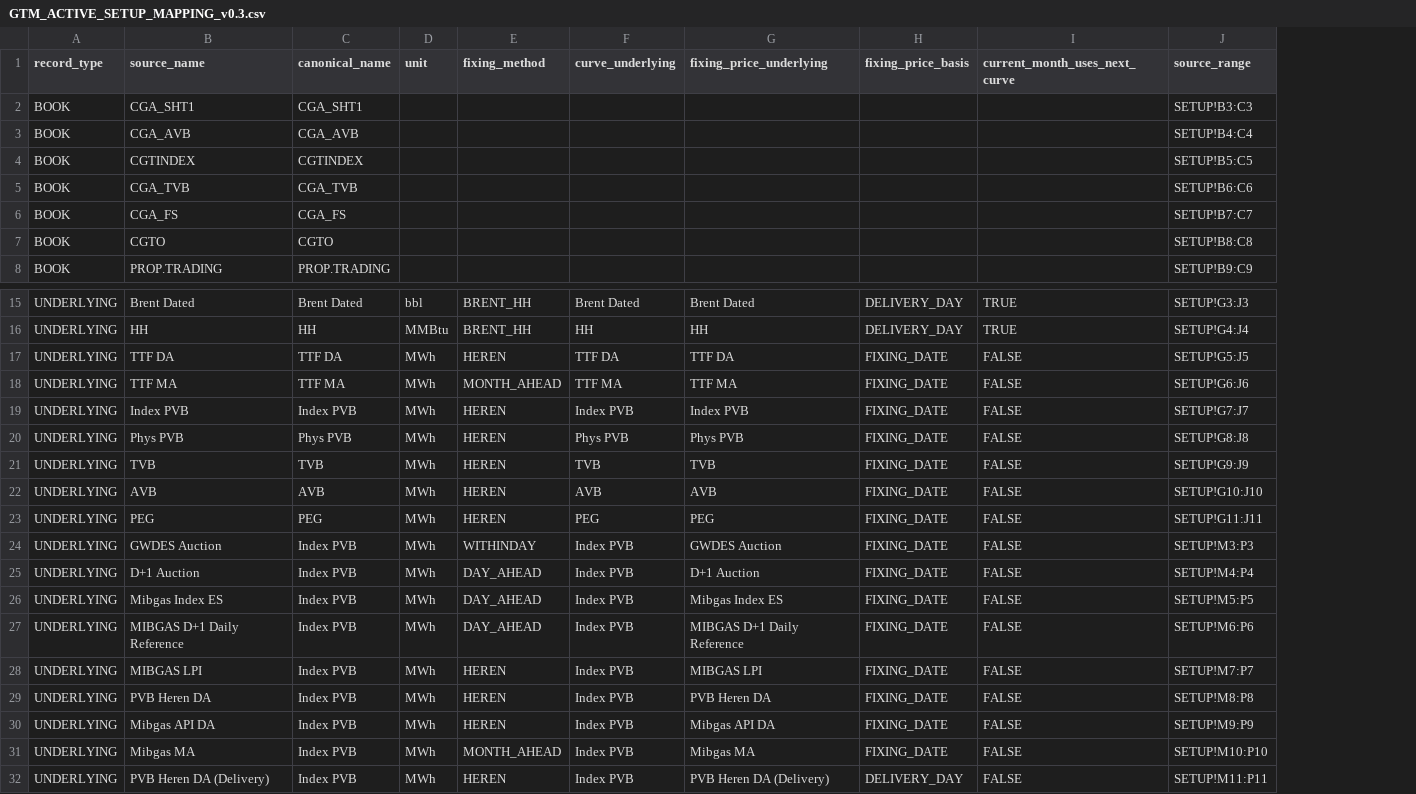
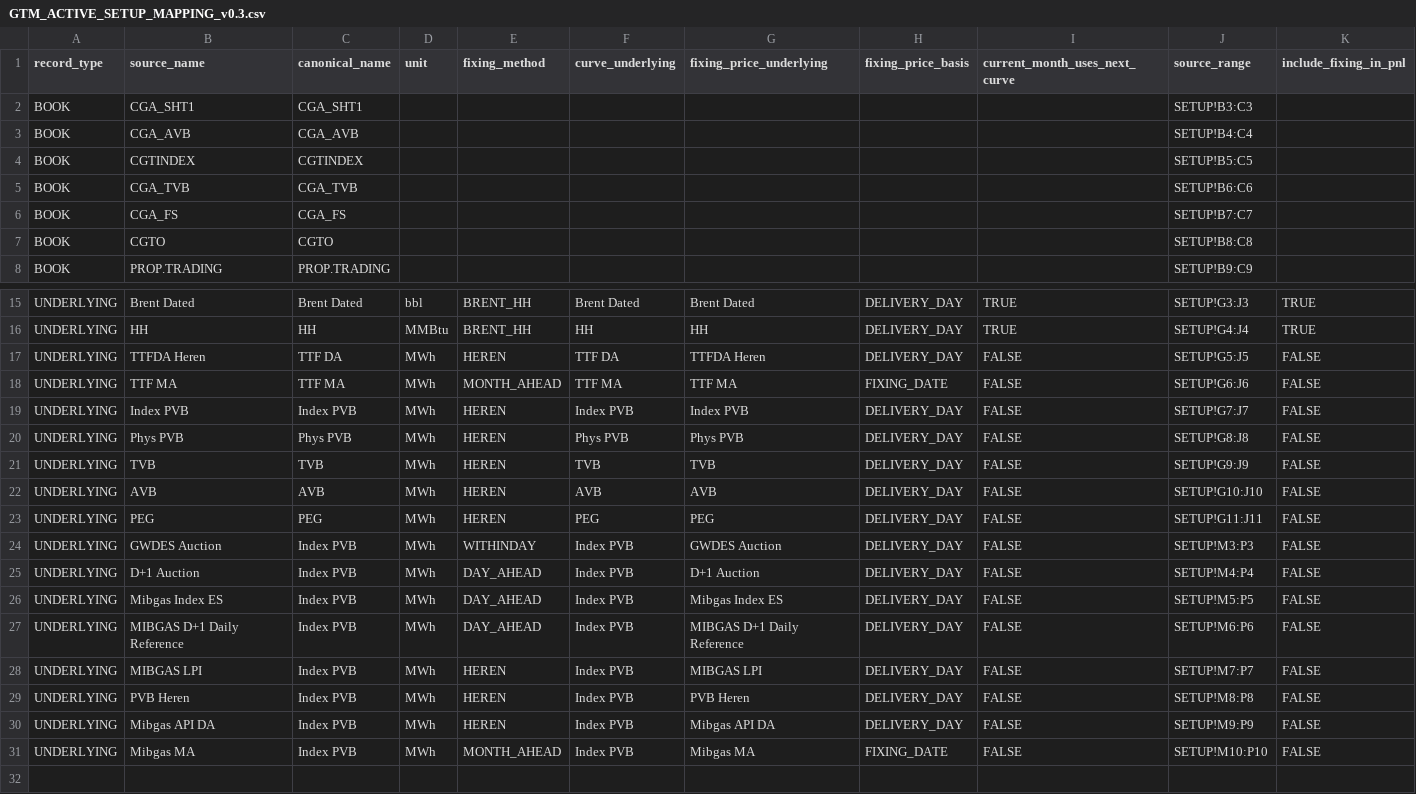
Before and after one commit to aitorayerdi-git/gtm-engine, a CSV file: docs/GTM_ACTIVE_SETUP_MAPPING_v0.3.csv, drawn as a sheet; only a part is shown, gaps mark what is left out; removed rows and columns are numbered as before the commit, all else as after; the diff names each change by its address in the sheet, - before the commit and + after, or states it on an @@ line.

Commit message:
feat: add fixing delivery and exposure validation

```diff
--- a/docs/GTM_ACTIVE_SETUP_MAPPING_v0.3.csv
+++ b/docs/GTM_ACTIVE_SETUP_MAPPING_v0.3.csv
+column K (include_fixing_in_pnl), rows 15-31: TRUE | TRUE | FALSE | FALSE | FALSE | FALSE | FALSE | FALSE | FALSE | FALSE | FALSE | FALSE | FALSE | FALSE | FALSE | FALSE | FALSE
-B17 (source_name): TTF DA
+B17 (source_name): TTFDA Heren
-G17 (fixing_price_underlying): TTF DA
+G17 (fixing_price_underlying): TTFDA Heren
-H17 (fixing_price_basis): FIXING_DATE
+H17 (fixing_price_basis): DELIVERY_DAY
-H19:H30 (fixing_price_basis): FIXING_DATE
+H19:H30 (fixing_price_basis): DELIVERY_DAY
-B29 (source_name): PVB Heren DA
+B29 (source_name): PVB Heren
-G29 (fixing_price_underlying): PVB Heren DA
+G29 (fixing_price_underlying): PVB Heren
-row 32: UNDERLYING | PVB Heren DA (Delivery) | Index PVB | MWh | HEREN | Index PVB | PVB Heren DA (Delivery) | DELIVERY_DAY | FALSE | SETUP!M11:P11
```
Also changed, not shown: 22 other files.
